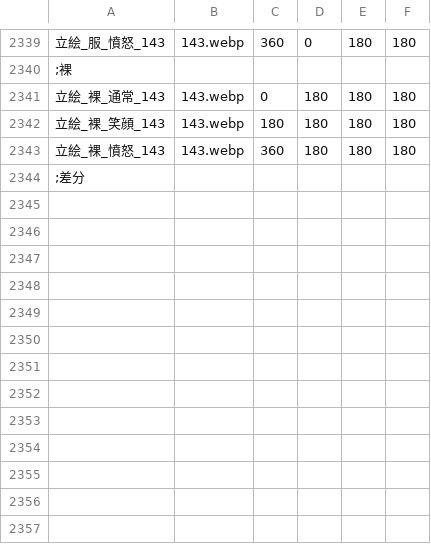
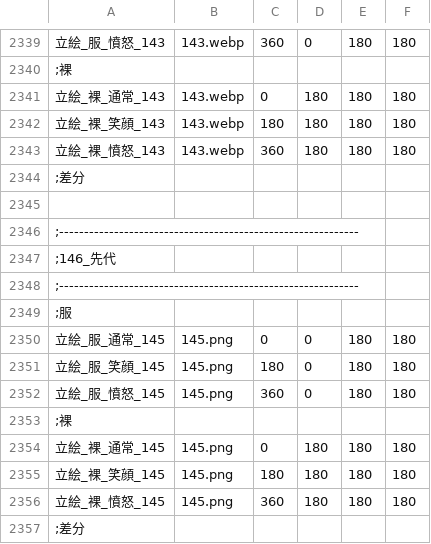
Before and after one commit to minus010001/eraTW_Self_Pregnancy, a CSV file: resources/立ち絵.csv, drawn as a sheet; only a part is shown, gaps mark what is left out.

```diff
--- a/resources/立ち絵.csv
+++ b/resources/立ち絵.csv
@@ -2344 +2344,14 @@
 ;差分
+
+;------------------------------------------------------------
+;146_先代
+;------------------------------------------------------------
+;服
+立絵_服_通常_145,145.png,0,0,180,180
+立絵_服_笑顔_145,145.png,180,0,180,180
+立絵_服_憤怒_145,145.png,360,0,180,180
+;裸
+立絵_裸_通常_145,145.png,0,180,180,180
+立絵_裸_笑顔_145,145.png,180,180,180,180
+立絵_裸_憤怒_145,145.png,360,180,180,180
+;差分
```
Also changed, not shown: CSV/CFLAG.csv, CSV/Chara/Chara146 行きずり.csv, 37 other files.
